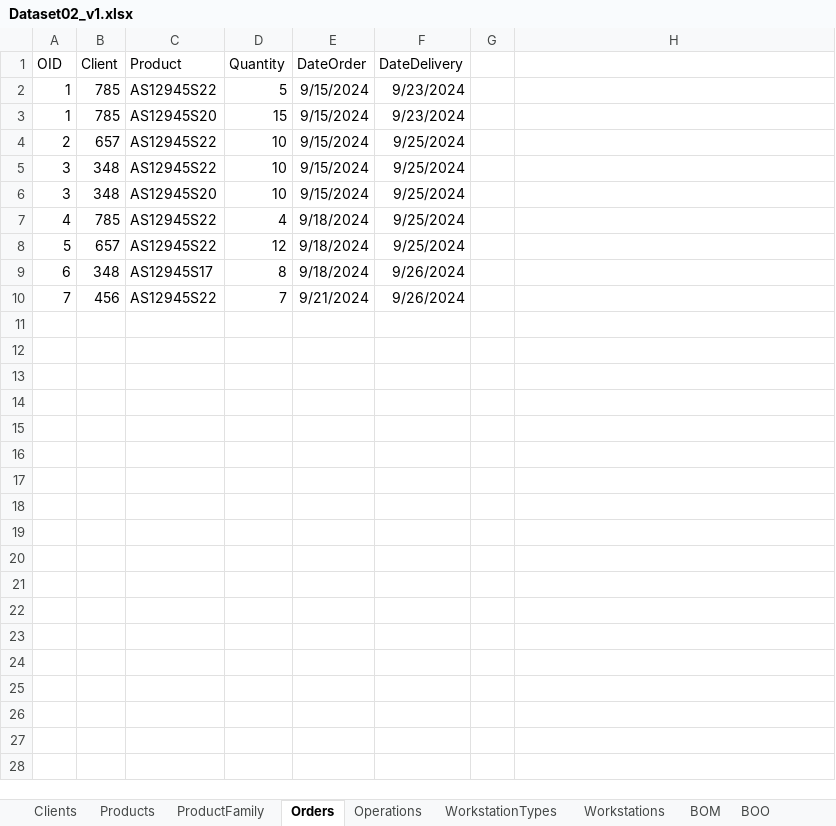
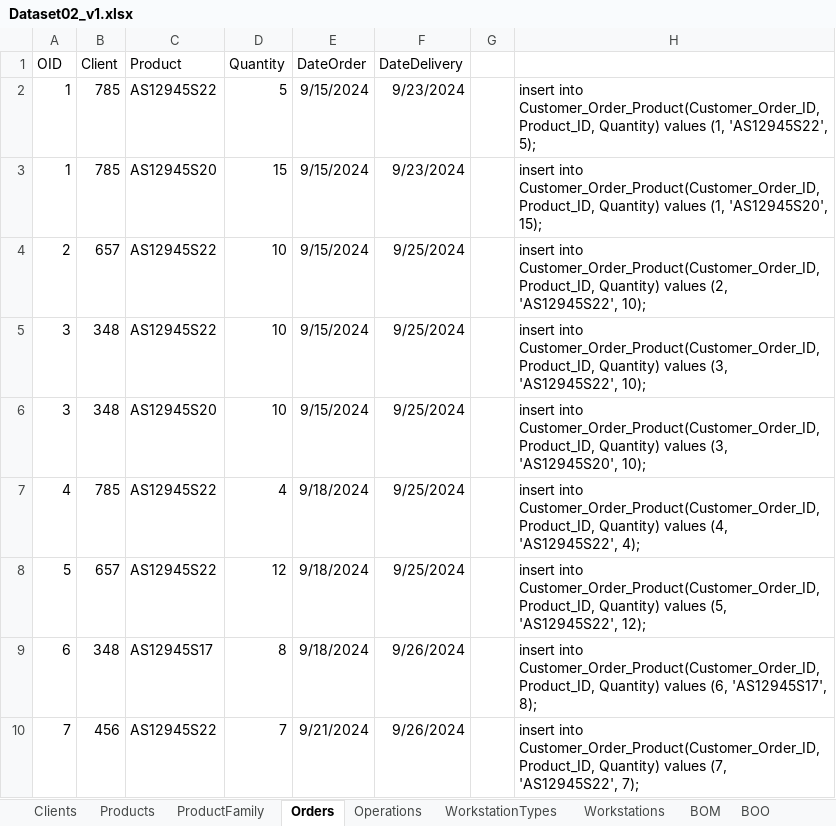
Before and after one commit to DiogoMMP/industrial-production-management_y2_2024, an Excel workbook: plantFloorManager/SQL_Database/Dataset02_v1.xlsx, sheet Orders, drawn as a sheet; values as stored, in another font and other column widths than the file's, no borders; the diff names each change by its address in the sheet, - before the commit and + after, or states it on an @@ line.

```diff
--- a/plantFloorManager/SQL_Database/Dataset02_v1.xlsx (sheet Orders)
+++ b/plantFloorManager/SQL_Database/Dataset02_v1.xlsx (sheet Orders)
-H2: (empty)
+H2: insert into Customer_Order_Product(Customer_Order_ID, Product_ID, Quantity) values (1, 'AS12945S22', 5);
-H3: (empty)
+H3: insert into Customer_Order_Product(Customer_Order_ID, Product_ID, Quantity) values (1, 'AS12945S20', 15);
-H4: (empty)
+H4: insert into Customer_Order_Product(Customer_Order_ID, Product_ID, Quantity) values (2, 'AS12945S22', 10);
-H5: (empty)
+H5: insert into Customer_Order_Product(Customer_Order_ID, Product_ID, Quantity) values (3, 'AS12945S22', 10);
-H6: (empty)
+H6: insert into Customer_Order_Product(Customer_Order_ID, Product_ID, Quantity) values (3, 'AS12945S20', 10);
-H7: (empty)
+H7: insert into Customer_Order_Product(Customer_Order_ID, Product_ID, Quantity) values (4, 'AS12945S22', 4);
-H8: (empty)
+H8: insert into Customer_Order_Product(Customer_Order_ID, Product_ID, Quantity) values (5, 'AS12945S22', 12);
-H9: (empty)
+H9: insert into Customer_Order_Product(Customer_Order_ID, Product_ID, Quantity) values (6, 'AS12945S17', 8);
-H10: (empty)
+H10: insert into Customer_Order_Product(Customer_Order_ID, Product_ID, Quantity) values (7, 'AS12945S22', 7);
```
Also changed, not shown: sheet Products, plantFloorManager/SQL_Database/Dataset02_v2.xlsx, 2 other files.
